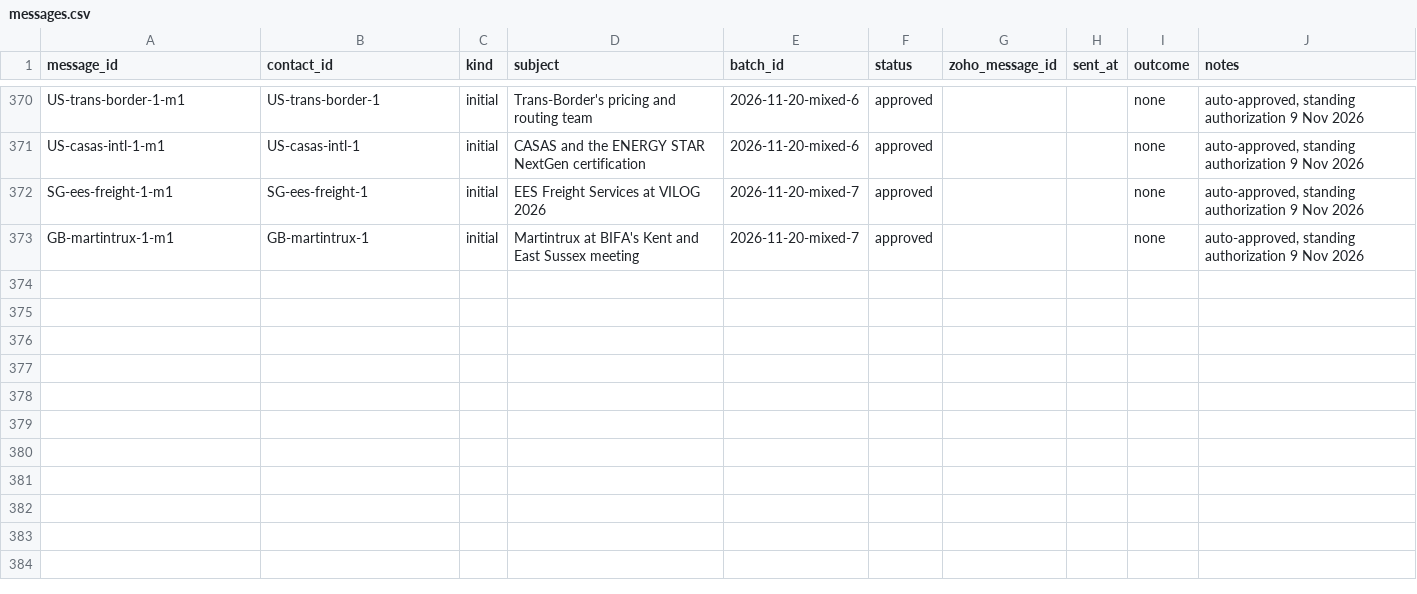
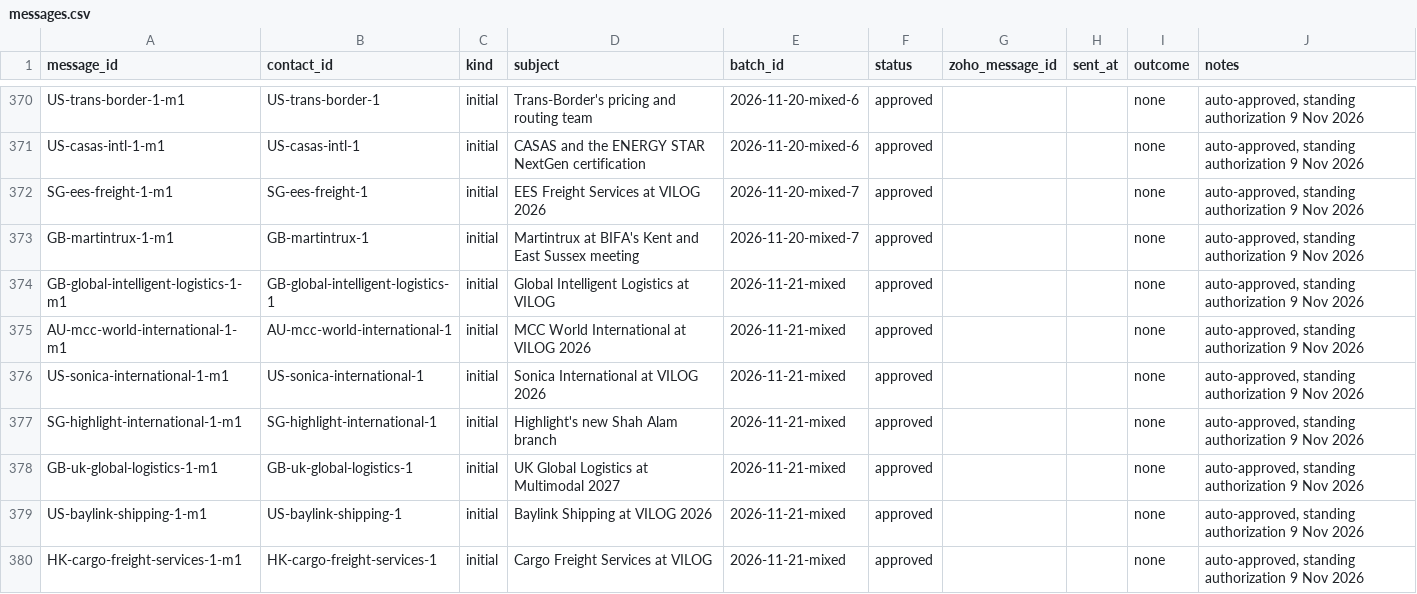
Before and after one commit to ratifplus/tiph-outreach, a CSV file: data/messages.csv, drawn as a sheet; only a part is shown, gaps mark what is left out; the diff names each change by its address in the sheet, - before the commit and + after, or states it on an @@ line.

```diff
--- a/data/messages.csv
+++ b/data/messages.csv
+row 374: GB-global-intelligent-logistics-1-m1 | GB-global-intelligent-logistics-1 | initial | Global Intelligent Logistics at VILOG | 2026-11-21-mixed | approved |  |  | none | auto-approved, standing authorization 9 Nov 2026
+row 375: AU-mcc-world-international-1-m1 | AU-mcc-world-international-1 | initial | MCC World International at VILOG 2026 | 2026-11-21-mixed | approved |  |  | none | auto-approved, standing authorization 9 Nov 2026
+row 376: US-sonica-international-1-m1 | US-sonica-international-1 | initial | Sonica International at VILOG 2026 | 2026-11-21-mixed | approved |  |  | none | auto-approved, standing authorization 9 Nov 2026
+row 377: SG-highlight-international-1-m1 | SG-highlight-international-1 | initial | Highlight's new Shah Alam branch | 2026-11-21-mixed | approved |  |  | none | auto-approved, standing authorization 9 Nov 2026
+row 378: GB-uk-global-logistics-1-m1 | GB-uk-global-logistics-1 | initial | UK Global Logistics at Multimodal 2027 | 2026-11-21-mixed | approved |  |  | none | auto-approved, standing authorization 9 Nov 2026
+row 379: US-baylink-shipping-1-m1 | US-baylink-shipping-1 | initial | Baylink Shipping at VILOG 2026 | 2026-11-21-mixed | approved |  |  | none | auto-approved, standing authorization 9 Nov 2026
+row 380: HK-cargo-freight-services-1-m1 | HK-cargo-freight-services-1 | initial | Cargo Freight Services at VILOG | 2026-11-21-mixed | approved |  |  | none | auto-approved, standing authorization 9 Nov 2026
```
Also changed, not shown: data/contacts.csv, 5 other files.
